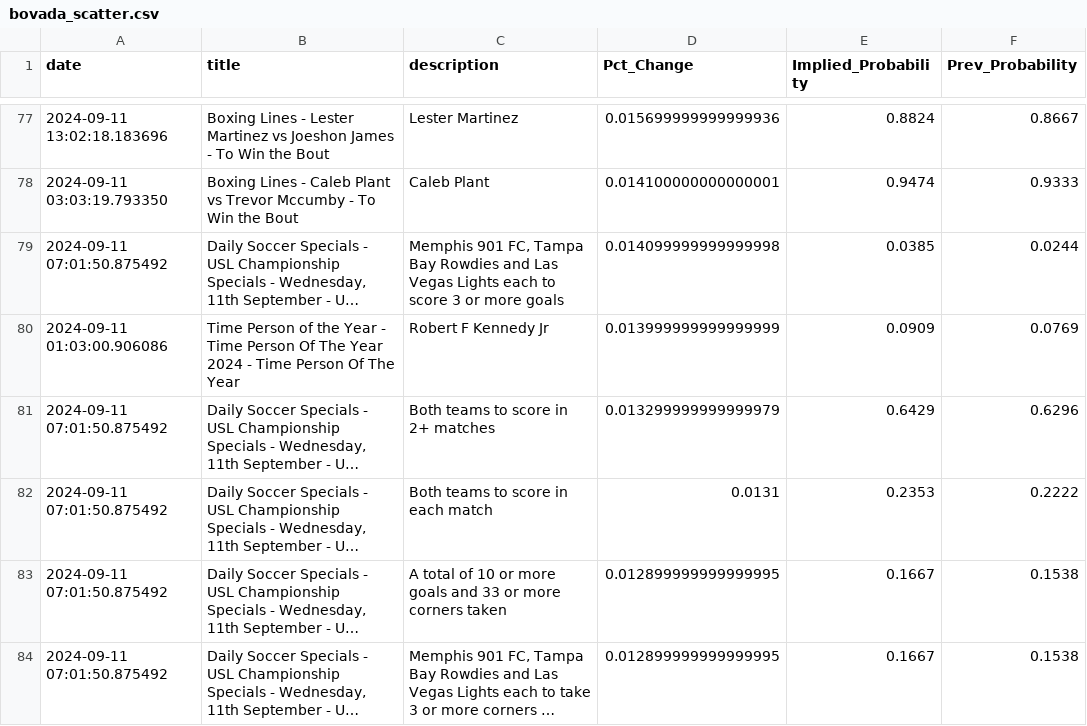
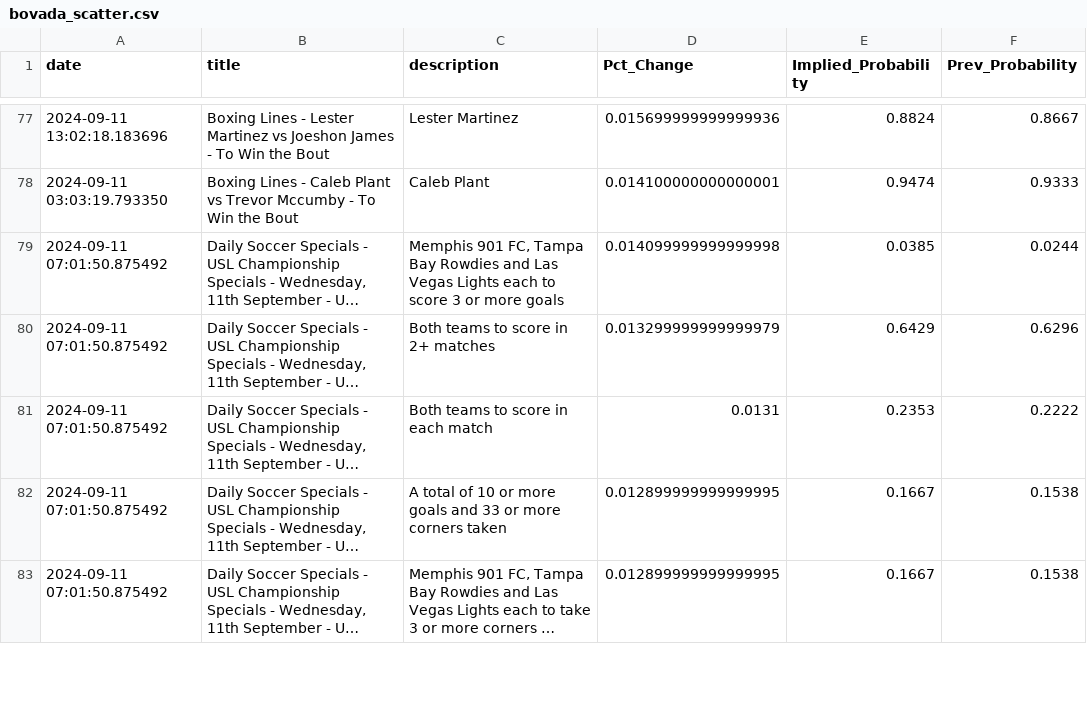
Before and after one commit to aaroncolesmith/bet_model, a CSV file: bovada_scatter.csv, drawn as a sheet; only a part is shown, gaps mark what is left out; long unchanged cells end in …; removed rows and columns are numbered as before the commit, all else as after; the diff covers the shown part only; the diff names each change by its address in the sheet, - before the commit and + after, or states it on an @@ line.

```diff
--- a/bovada_scatter.csv
+++ b/bovada_scatter.csv
-row 80: 2024-09-11 01:03:00.906086 | Time Person of the Year - Time Person Of The Year 2024 - Time Person Of The Year | Robert F Kennedy Jr | 0.013999999999999999 | 0.0909 | 0.0769
```
Also changed, not shown: 12 added rows, 15 removed rows and 7 moved rows elsewhere in this file, 5 other files.
